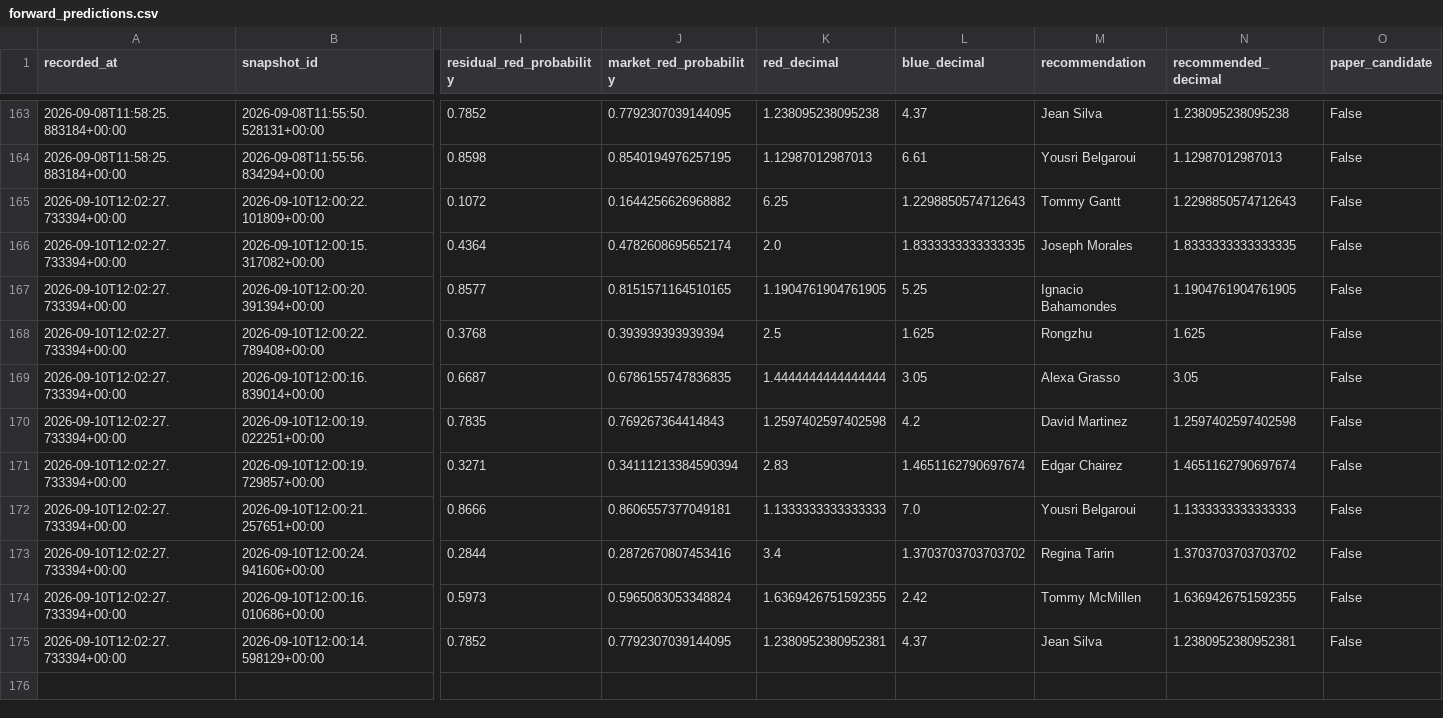
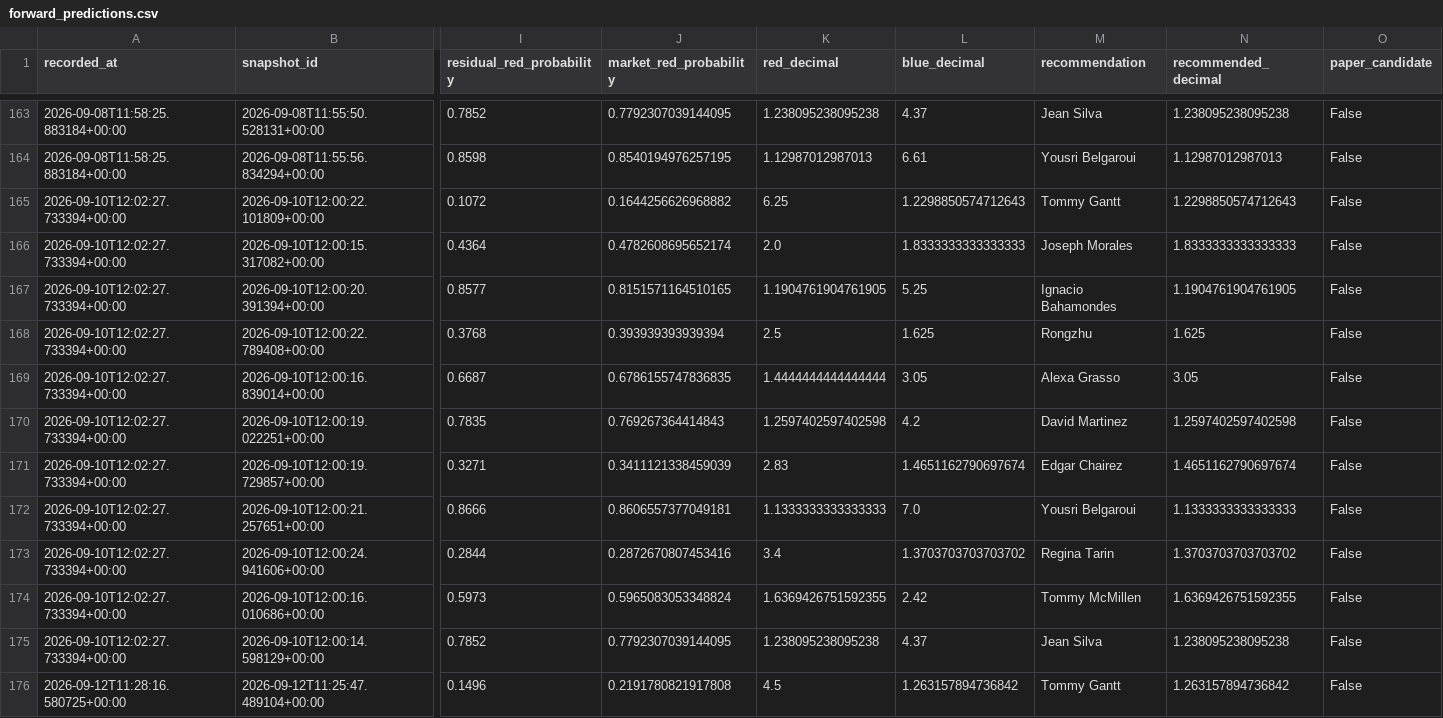
Before and after one commit to P-AEL/Better, a CSV file: data/forward_predictions.csv, drawn as a sheet; only a part is shown, gaps mark what is left out; rows hold the shown columns only; the diff covers the shown part only; the diff names each change by its address in the sheet, - before the commit and + after, or states it on an @@ line.

```diff
--- a/data/forward_predictions.csv
+++ b/data/forward_predictions.csv
-L166 (blue_decimal): 1.8333333333333335
+L166 (blue_decimal): 1.8333333333333333
-N166 (recommended_decimal): 1.8333333333333335
+N166 (recommended_decimal): 1.8333333333333333
-J171 (market_red_probability): 0.34111213384590394
+J171 (market_red_probability): 0.3411121338459039
-K175 (red_decimal): 1.2380952380952381
+K175 (red_decimal): 1.238095238095238
-N175 (recommended_decimal): 1.2380952380952381
+N175 (recommended_decimal): 1.238095238095238
+row 176: 2026-09-12T11:28:16.580725+00:00 | 2026-09-12T11:25:47.489104+00:00 | 0.1496 | 0.2191780821917808 | 4.5 | 1.263157894736842 | Tommy Gantt | 1.263157894736842 | False
```
Also changed, not shown: 10 added rows elsewhere in this file, data/scraped_data/ufc_fight_odds_history.csv, 5 other files.
